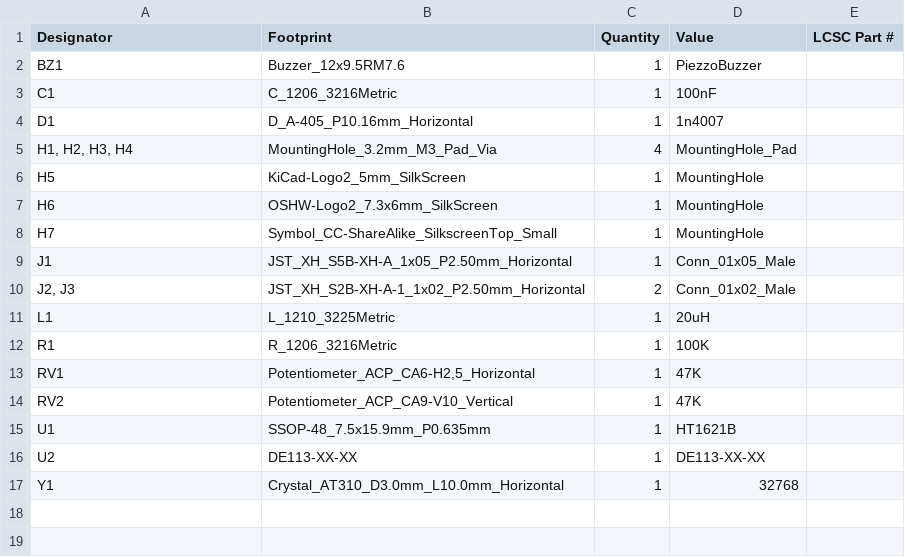
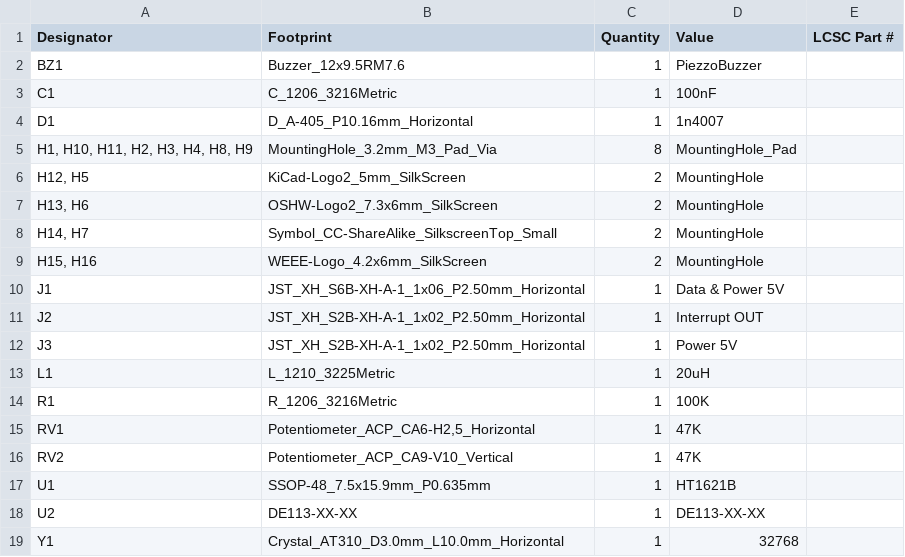
Before and after one commit to SaLeeC/LCD1888-Board-Driver, a CSV file: LCD1888BoardDriver/production/bom.csv, drawn as a sheet.

```diff
--- a/LCD1888BoardDriver/production/bom.csv
+++ b/LCD1888BoardDriver/production/bom.csv
@@ -4,8 +4,10 @@ C1,C_1206_3216Metric,1,100nF,
 D1,D_A-405_P10.16mm_Horizontal,1,1n4007,
-"H1, H2, H3, H4",MountingHole_3.2mm_M3_Pad_Via,4,MountingHole_Pad,
-H5,KiCad-Logo2_5mm_SilkScreen,1,MountingHole,
-H6,OSHW-Logo2_7.3x6mm_SilkScreen,1,MountingHole,
-H7,Symbol_CC-ShareAlike_SilkscreenTop_Small,1,MountingHole,
-J1,JST_XH_S5B-XH-A_1x05_P2.50mm_Horizontal,1,Conn_01x05_Male,
-"J2, J3",JST_XH_S2B-XH-A-1_1x02_P2.50mm_Horizontal,2,Conn_01x02_Male,
+"H1, H10, H11, H2, H3, H4, H8, H9",MountingHole_3.2mm_M3_Pad_Via,8,MountingHole_Pad,
+"H12, H5",KiCad-Logo2_5mm_SilkScreen,2,MountingHole,
+"H13, H6",OSHW-Logo2_7.3x6mm_SilkScreen,2,MountingHole,
+"H14, H7",Symbol_CC-ShareAlike_SilkscreenTop_Small,2,MountingHole,
+"H15, H16",WEEE-Logo_4.2x6mm_SilkScreen,2,MountingHole,
+J1,JST_XH_S6B-XH-A-1_1x06_P2.50mm_Horizontal,1,Data & Power 5V,
+J2,JST_XH_S2B-XH-A-1_1x02_P2.50mm_Horizontal,1,Interrupt OUT,
+J3,JST_XH_S2B-XH-A-1_1x02_P2.50mm_Horizontal,1,Power 5V,
 L1,L_1210_3225Metric,1,20uH,
```
Also changed, not shown: LCD1888BoardDriver/production/positions.csv, 5 other files.
